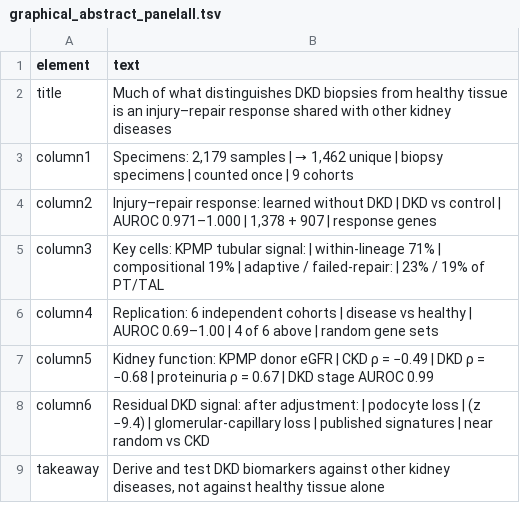
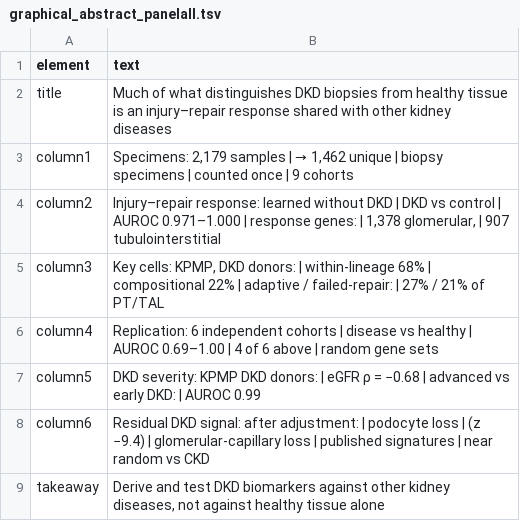
Before and after one commit to DR-ZHANG123/dkd-biopsy-shared-injury, a TSV file: figures/source_data/graphical_abstract_panelall.tsv, drawn as a sheet.

```diff
--- a/figures/source_data/graphical_abstract_panelall.tsv
+++ b/figures/source_data/graphical_abstract_panelall.tsv
@@ -3,6 +3,6 @@ title	Much of what distinguishes DKD biopsies from healthy tissue is an injury
 column1	Specimens: 2,179 samples | → 1,462 unique | biopsy specimens | counted once | 9 cohorts
-column2	Injury–repair response: learned without DKD | DKD vs control | AUROC 0.971–1.000 | 1,378 + 907 | response genes
-column3	Key cells: KPMP tubular signal: | within-lineage 71% | compositional 19% | adaptive / failed-repair: | 23% / 19% of PT/TAL
+column2	Injury–repair response: learned without DKD | DKD vs control | AUROC 0.971–1.000 | response genes: | 1,378 glomerular, | 907 tubulointerstitial
+column3	Key cells: KPMP, DKD donors: | within-lineage 68% | compositional 22% | adaptive / failed-repair: | 27% / 21% of PT/TAL
 column4	Replication: 6 independent cohorts | disease vs healthy | AUROC 0.69–1.00 | 4 of 6 above | random gene sets
-column5	Kidney function: KPMP donor eGFR | CKD ρ = −0.49 | DKD ρ = −0.68 | proteinuria ρ = 0.67 | DKD stage AUROC 0.99
+column5	DKD severity: KPMP DKD donors: | eGFR ρ = −0.68 | advanced vs early DKD: | AUROC 0.99
 column6	Residual DKD signal: after adjustment: | podocyte loss | (z −9.4) | glomerular-capillary loss | published signatures | near random vs CKD
```
Also changed, not shown: figures/source_data/Fig1_panele.tsv, 2 other files.
